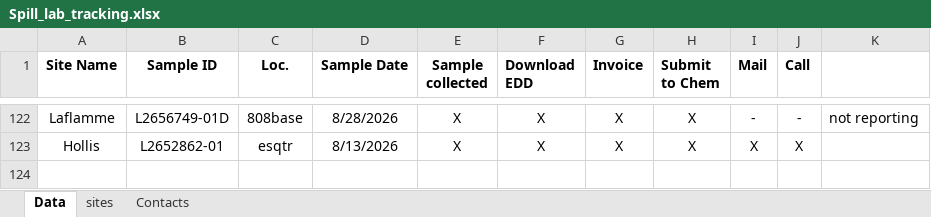
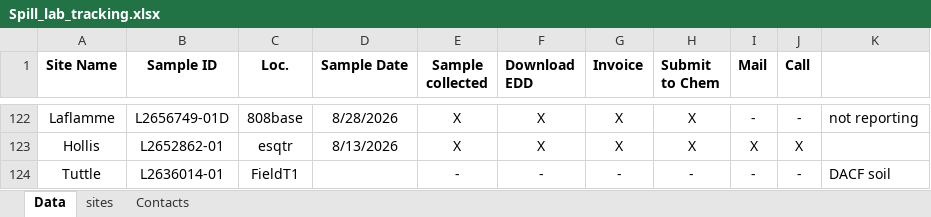
Before and after one commit to lhbeem/DEP_refactor, an Excel workbook: lookup/Spill_lab_tracking.xlsx, sheet Data, drawn as a sheet; only a part is shown, gaps mark what is left out; values as stored, in another font and other column widths than the file's, no borders; conditional formats not drawn; the diff names each change by its address in the sheet, - before the commit and + after, or states it on an @@ line.

Commit message:
updates and add common geology file parsing to pfas_table_edd

```diff
--- a/lookup/Spill_lab_tracking.xlsx (sheet Data)
+++ b/lookup/Spill_lab_tracking.xlsx (sheet Data)
+row 124: Tuttle | L2636014-01 | FieldT1 |  | - | - | - | - | - | - | DACF soil
```
Also changed, not shown: 2 other files.
